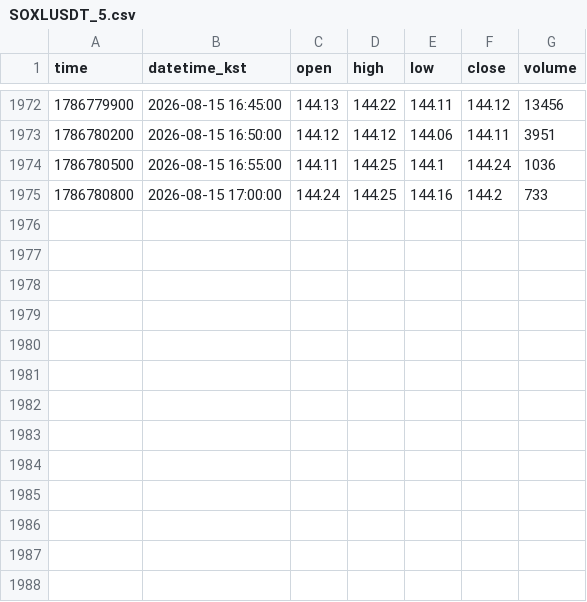
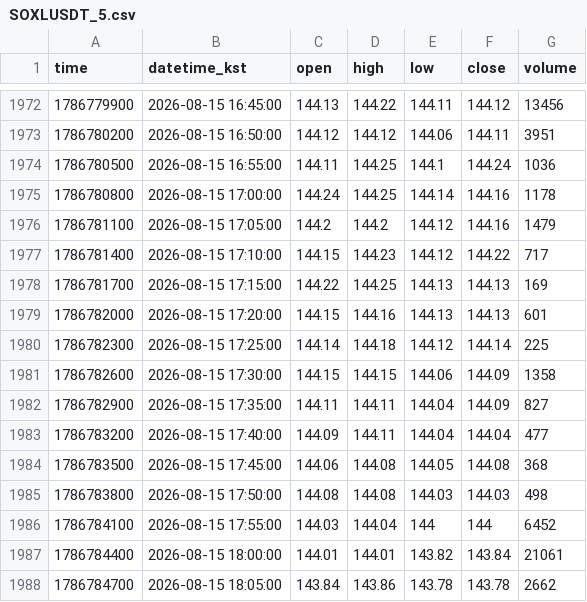
Before and after one commit to akfkajrmf1-debug/koru-data, a CSV file: data/SOXLUSDT_5.csv, drawn as a sheet; only a part is shown, gaps mark what is left out.

```diff
--- a/data/SOXLUSDT_5.csv
+++ b/data/SOXLUSDT_5.csv
@@ -1974,2 +1974,15 @@ time,datetime_kst,open,high,low,close,volume
 1786780500,2026-08-15 16:55:00,144.11,144.25,144.1,144.24,1036
-1786780800,2026-08-15 17:00:00,144.24,144.25,144.16,144.2,733
+1786780800,2026-08-15 17:00:00,144.24,144.25,144.14,144.16,1178
+1786781100,2026-08-15 17:05:00,144.2,144.2,144.12,144.16,1479
+1786781400,2026-08-15 17:10:00,144.15,144.23,144.12,144.22,717
+1786781700,2026-08-15 17:15:00,144.22,144.25,144.13,144.13,169
+1786782000,2026-08-15 17:20:00,144.15,144.16,144.13,144.13,601
+1786782300,2026-08-15 17:25:00,144.14,144.18,144.12,144.14,225
+1786782600,2026-08-15 17:30:00,144.15,144.15,144.06,144.09,1358
+1786782900,2026-08-15 17:35:00,144.11,144.11,144.04,144.09,827
+1786783200,2026-08-15 17:40:00,144.09,144.11,144.04,144.04,477
+1786783500,2026-08-15 17:45:00,144.06,144.08,144.05,144.08,368
+1786783800,2026-08-15 17:50:00,144.08,144.08,144.03,144.03,498
+1786784100,2026-08-15 17:55:00,144.03,144.04,144,144,6452
+1786784400,2026-08-15 18:00:00,144.01,144.01,143.82,143.84,21061
+1786784700,2026-08-15 18:05:00,143.84,143.86,143.78,143.78,2662
```
Also changed, not shown: data/KORUUSDT_15.csv, data/KORUUSDT_5.csv, 8 other files.
